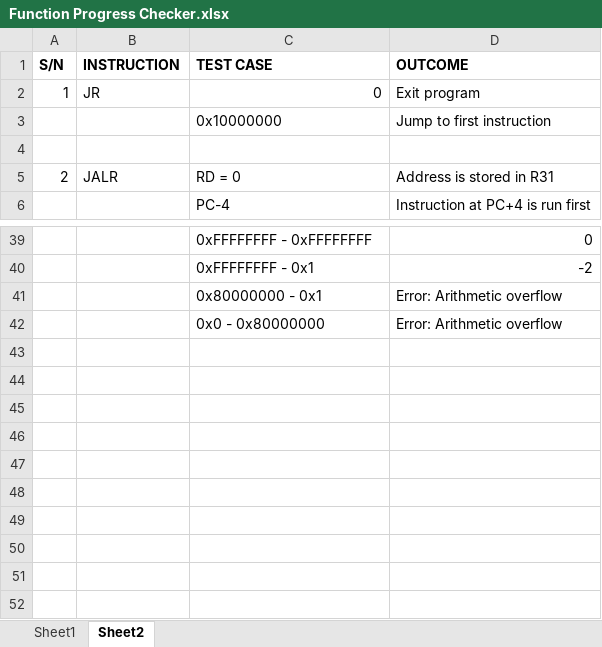
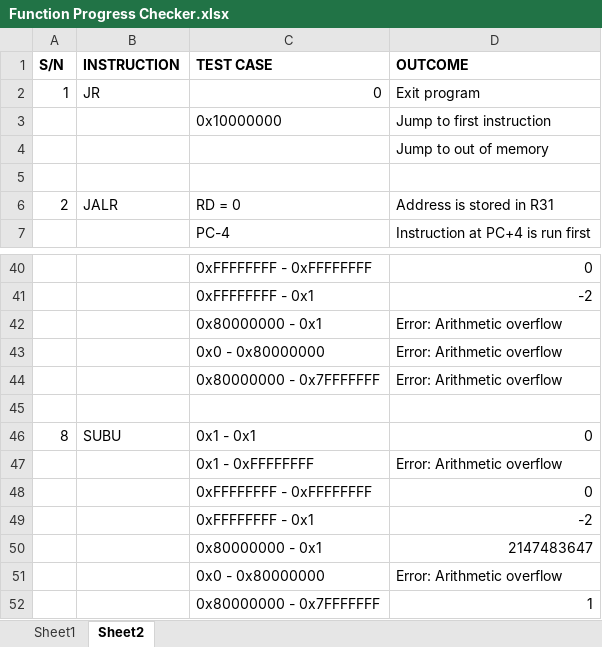
Before and after one commit to marcus-neo/mjnwlc, an Excel workbook: Function Progress Checker.xlsx, sheet Sheet2, drawn as a sheet; only a part is shown, gaps mark what is left out; values as stored, in another font and other column widths than the file's, no borders; the diff names each change by its address in the sheet, - before the commit and + after, or states it on an @@ line.

```diff
--- a/Function Progress Checker.xlsx (sheet Sheet2)
+++ b/Function Progress Checker.xlsx (sheet Sheet2)
+row 4:  |  |  | Jump to out of memory
+row 44:  |  | 0x80000000 - 0x7FFFFFFF | Error: Arithmetic overflow
+row 45: (empty)
+row 46: 8 | SUBU | 0x1 - 0x1 | 0
+row 47:  |  | 0x1 - 0xFFFFFFFF | Error: Arithmetic overflow
+row 48:  |  | 0xFFFFFFFF - 0xFFFFFFFF | 0
+row 49:  |  | 0xFFFFFFFF - 0x1 | -2
+row 50:  |  | 0x80000000 - 0x1 | 2147483647
+row 51:  |  | 0x0 - 0x80000000 | Error: Arithmetic overflow
+row 52:  |  | 0x80000000 - 0x7FFFFFFF | 1
```
Also changed, not shown: 2 other files.
